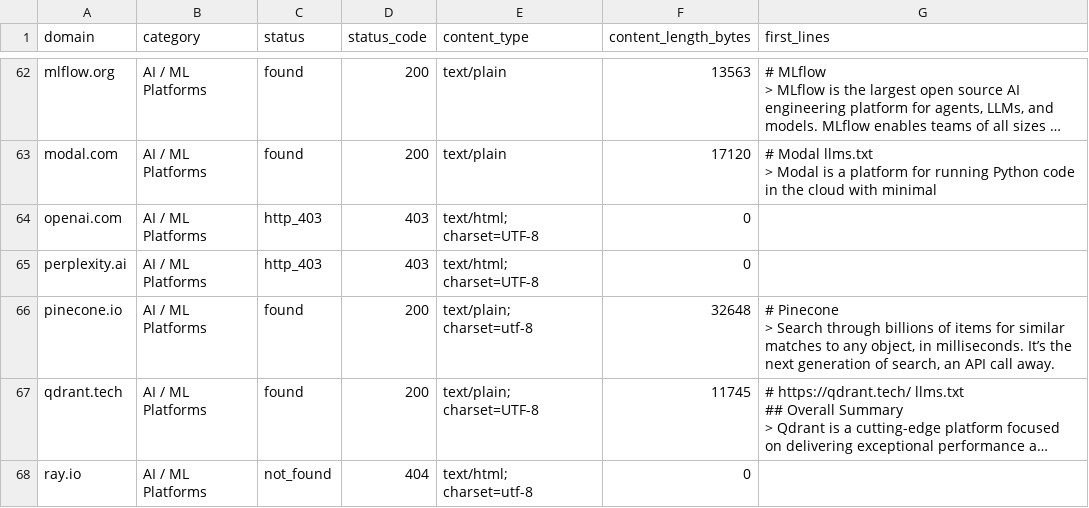
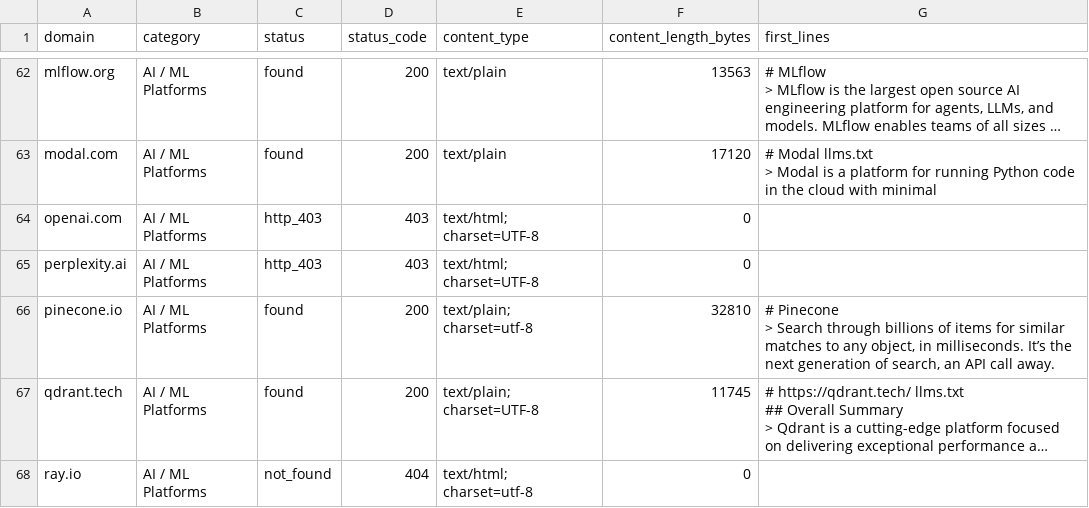
Before and after one commit to lightlayer-dev/agent-bench, a CSV file: research/llms_txt_survey.csv, drawn as a sheet; only a part is shown, gaps mark what is left out; long unchanged cells end in …; the diff covers the shown part only; the diff names each change by its address in the sheet, - before the commit and + after, or states it on an @@ line.

```diff
--- a/research/llms_txt_survey.csv
+++ b/research/llms_txt_survey.csv
-F66 (content_length_bytes): 32648
+F66 (content_length_bytes): 32810
```
Also changed, not shown: 11 edited cells elsewhere in this file, research/agents_txt_survey.csv, 2 other files.
